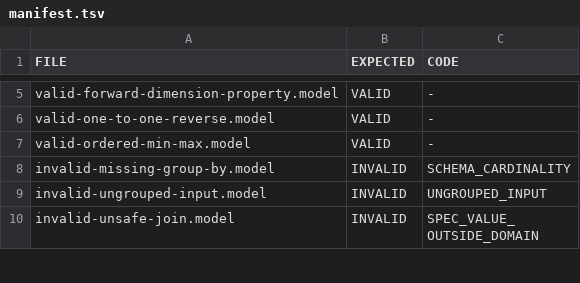
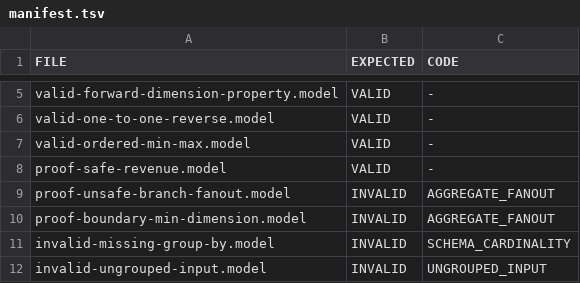
Before and after one commit to xqvzntrp/20260811, a TSV file: conformance/manifest.tsv, drawn as a sheet; only a part is shown, gaps mark what is left out; the shorter side is filled out with more unchanged rows; the diff names each change by its address in the sheet, - before the commit and + after, or states it on an @@ line.

```diff
--- a/conformance/manifest.tsv
+++ b/conformance/manifest.tsv
+row 8: proof-safe-revenue.model | VALID | -
+row 9: proof-unsafe-branch-fanout.model | INVALID | AGGREGATE_FANOUT
+row 10: proof-boundary-min-dimension.model | INVALID | AGGREGATE_FANOUT
```
Also changed, not shown: 9 other files.
